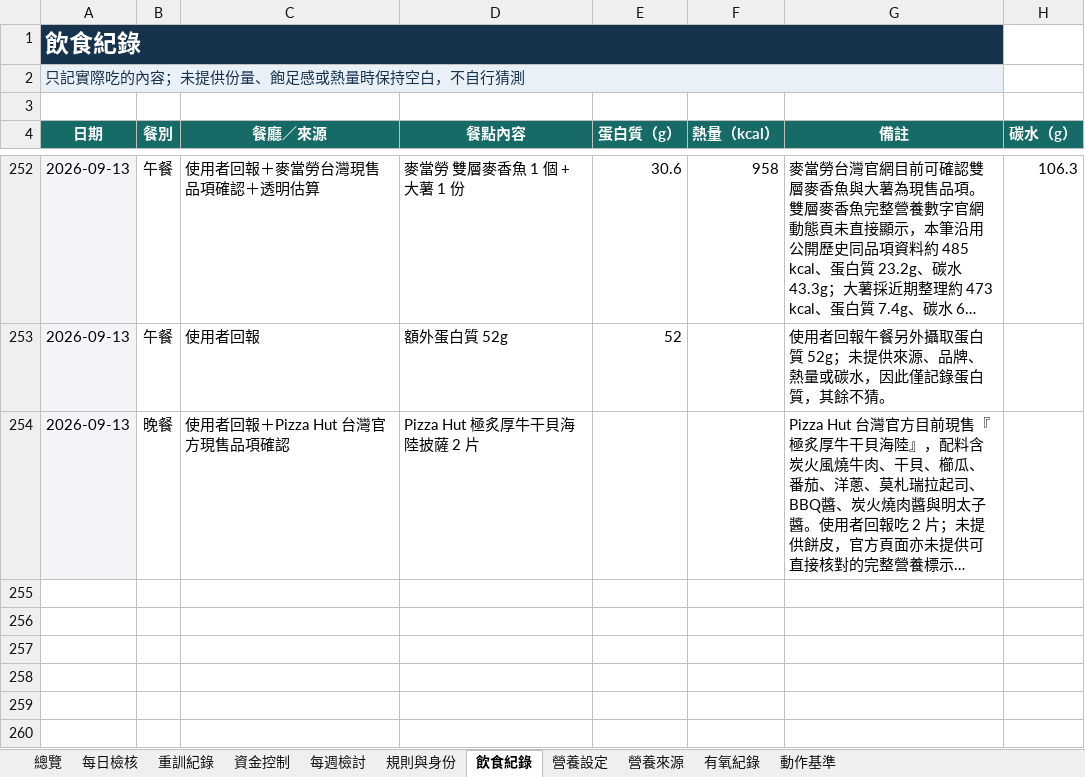
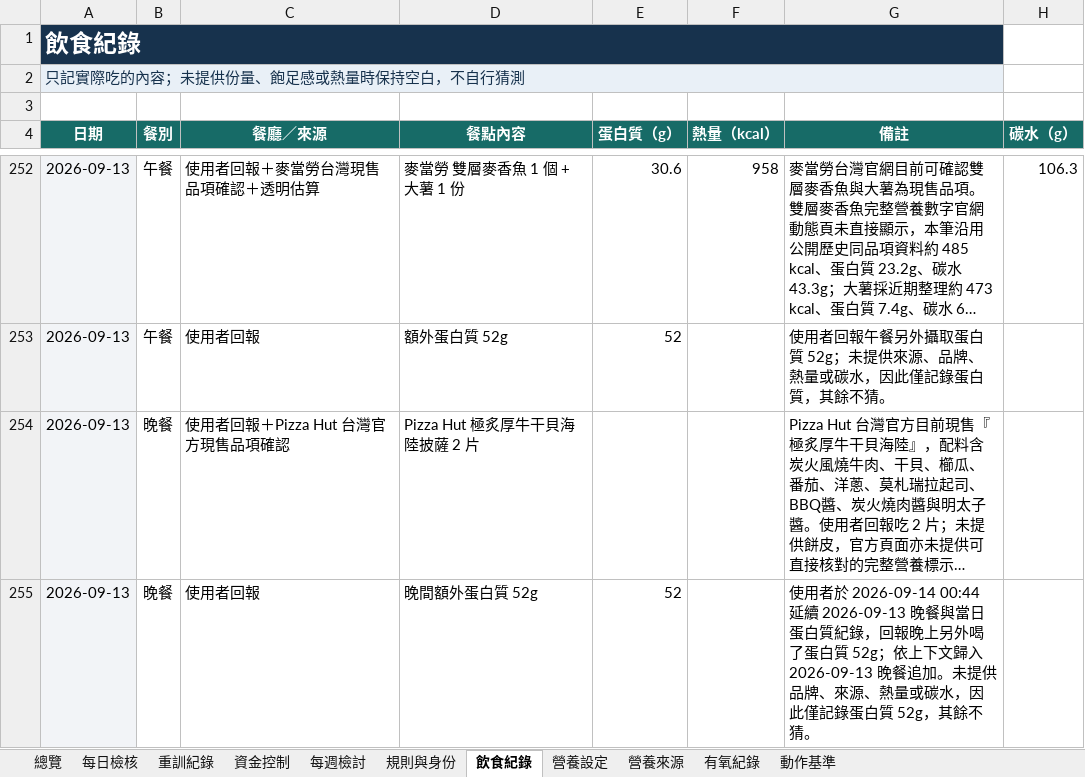
Before and after one commit to asadman1523/30-day-reset-tracker, an Excel workbook: 30天重建追蹤.xlsx, sheet 飲食紀錄, drawn as a sheet; only a part is shown, gaps mark what is left out; long unchanged cells end in …; values as stored, in another font and other column widths than the file's, no borders; the diff names each change by its address in the sheet, - before the commit and + after, or states it on an @@ line.

```diff
--- a/30天重建追蹤.xlsx (sheet 飲食紀錄)
+++ b/30天重建追蹤.xlsx (sheet 飲食紀錄)
+row 255: 2026-09-13 | 晚餐 | 使用者回報 | 晚間額外蛋白質 52g | 52 |  | 使用者於 2026-09-14 00:44 延續 2026-09-13 晚餐與當日蛋白質紀錄，回報晚上另外喝了蛋白質 52g；依上下文歸入 2026-09-13 晚餐追加。未提供品牌、來源、熱量或碳水，因此僅記錄蛋白質 52g，其餘不猜。
```
Also changed, not shown: 4 other files.
